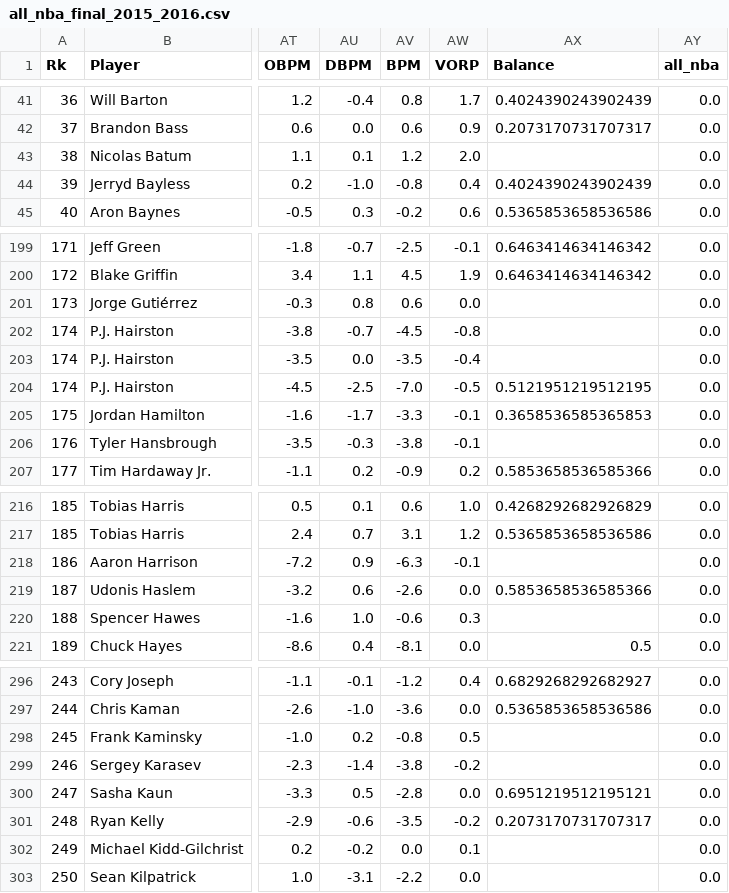
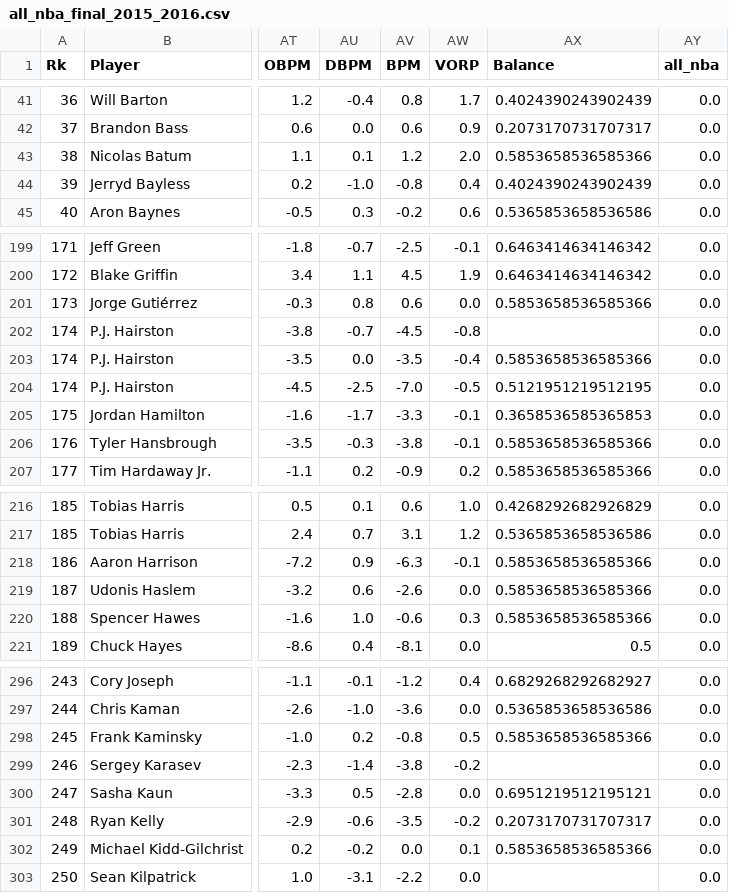
Before and after one commit to 2acholsk1/nba_awards_predictor, a CSV file: data/final_data/all_nba_final_2015_2016.csv, drawn as a sheet; only a part is shown, gaps mark what is left out; the diff covers the shown part only; the diff names each change by its address in the sheet, - before the commit and + after, or states it on an @@ line.

```diff
--- a/data/final_data/all_nba_final_2015_2016.csv
+++ b/data/final_data/all_nba_final_2015_2016.csv
-AX43 (Balance): (empty)
+AX43 (Balance): 0.5853658536585366
-AX201 (Balance): (empty)
+AX201 (Balance): 0.5853658536585366
-AX203 (Balance): (empty)
+AX203 (Balance): 0.5853658536585366
-AX206 (Balance): (empty)
+AX206 (Balance): 0.5853658536585366
-AX218 (Balance): (empty)
+AX218 (Balance): 0.5853658536585366
-AX220 (Balance): (empty)
+AX220 (Balance): 0.5853658536585366
-AX298 (Balance): (empty)
+AX298 (Balance): 0.5853658536585366
-AX302 (Balance): (empty)
+AX302 (Balance): 0.5853658536585366
```
Also changed, not shown: 9 edited cells elsewhere in this file, data/final_data/all_nba_final_2014_2015.csv, data/final_data/all_nba_final_2016_2017.csv, 55 other files.
